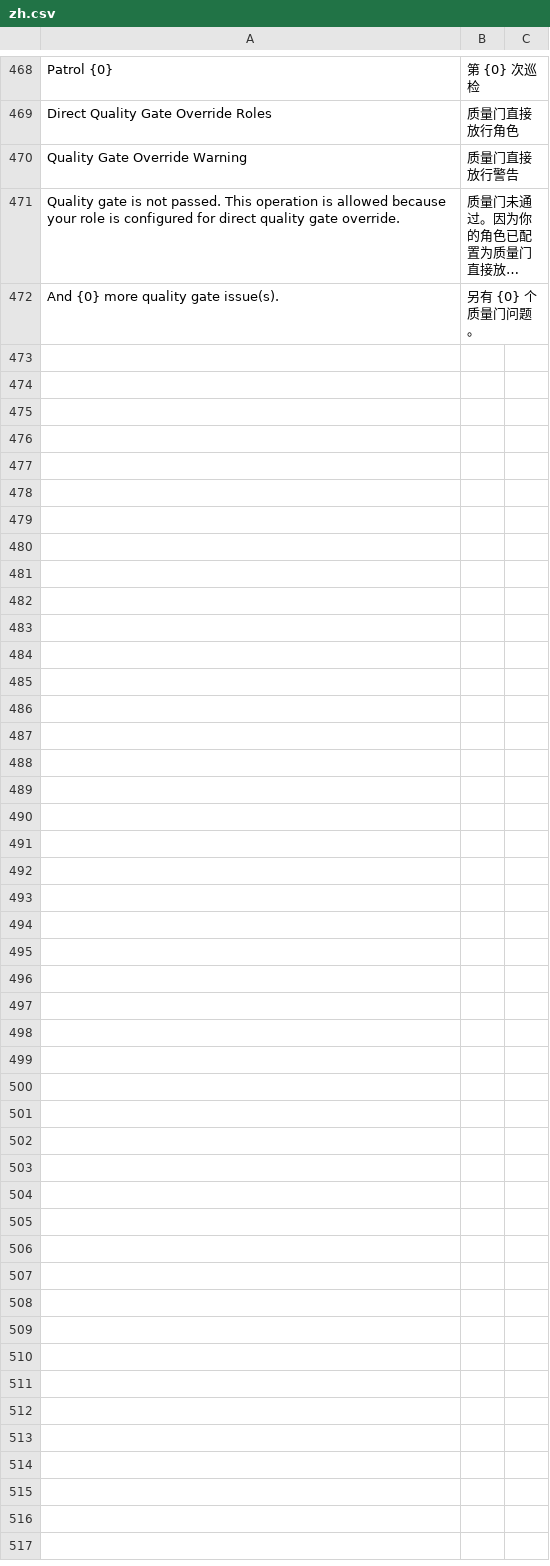
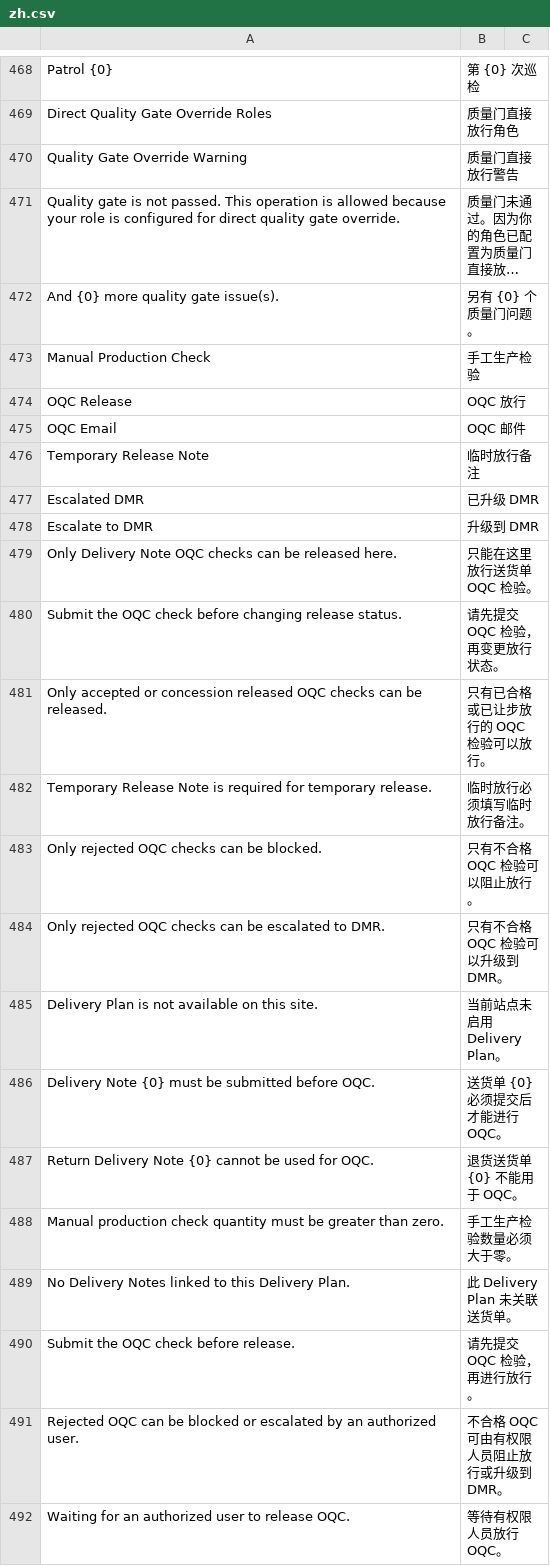
Before and after one commit to kaibowang-hash/jce_quality, a CSV file: jce_quality/translations/zh.csv, drawn as a sheet; only a part is shown, gaps mark what is left out; long unchanged cells end in …; the diff covers the shown part only; the diff names each change by its address in the sheet, - before the commit and + after, or states it on an @@ line.

```diff
--- a/jce_quality/translations/zh.csv
+++ b/jce_quality/translations/zh.csv
+row 473: Manual Production Check | 手工生产检验
+row 474: OQC Release | OQC 放行
+row 475: OQC Email | OQC 邮件
+row 476: Temporary Release Note | 临时放行备注
+row 477: Escalated DMR | 已升级 DMR
+row 478: Escalate to DMR | 升级到 DMR
+row 479: Only Delivery Note OQC checks can be released here. | 只能在这里放行送货单 OQC 检验。
+row 480: Submit the OQC check before changing release status. | 请先提交 OQC 检验，再变更放行状态。
+row 481: Only accepted or concession released OQC checks can be released. | 只有已合格或已让步放行的 OQC 检验可以放行。
+row 482: Temporary Release Note is required for temporary release. | 临时放行必须填写临时放行备注。
+row 483: Only rejected OQC checks can be blocked. | 只有不合格 OQC 检验可以阻止放行。
+row 484: Only rejected OQC checks can be escalated to DMR. | 只有不合格 OQC 检验可以升级到 DMR。
+row 485: Delivery Plan is not available on this site. | 当前站点未启用 Delivery Plan。
+row 486: Delivery Note {0} must be submitted before OQC. | 送货单 {0} 必须提交后才能进行 OQC。
+row 487: Return Delivery Note {0} cannot be used for OQC. | 退货送货单 {0} 不能用于 OQC。
+row 488: Manual production check quantity must be greater than zero. | 手工生产检验数量必须大于零。
+row 489: No Delivery Notes linked to this Delivery Plan. | 此 Delivery Plan 未关联送货单。
+row 490: Submit the OQC check before release. | 请先提交 OQC 检验，再进行放行。
+row 491: Rejected OQC can be blocked or escalated by an authorized user. | 不合格 OQC 可由有权限人员阻止放行或升级到 DMR。
+row 492: Waiting for an authorized user to release OQC. | 等待有权限人员放行 OQC。
```
Also changed, not shown: 36 added rows elsewhere in this file, jce_quality/translations/th.csv, 39 other files.
